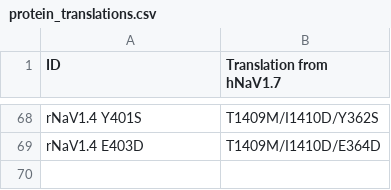
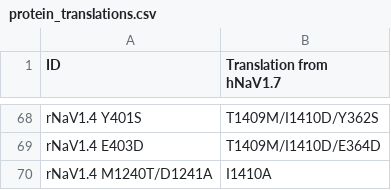
Before and after one commit to VirtualChemist/pafnucy-convert, a CSV file: protein_translations.csv, drawn as a sheet; only a part is shown, gaps mark what is left out; the diff names each change by its address in the sheet, - before the commit and + after, or states it on an @@ line.

Commit message:
updated translation for missed protein

```diff
--- a/protein_translations.csv
+++ b/protein_translations.csv
+row 70: rNaV1.4 M1240T/D1241A | I1410A
```
